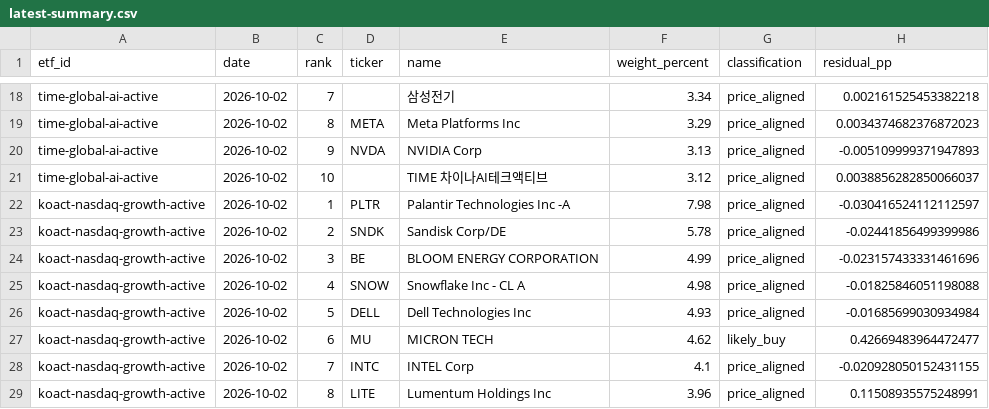
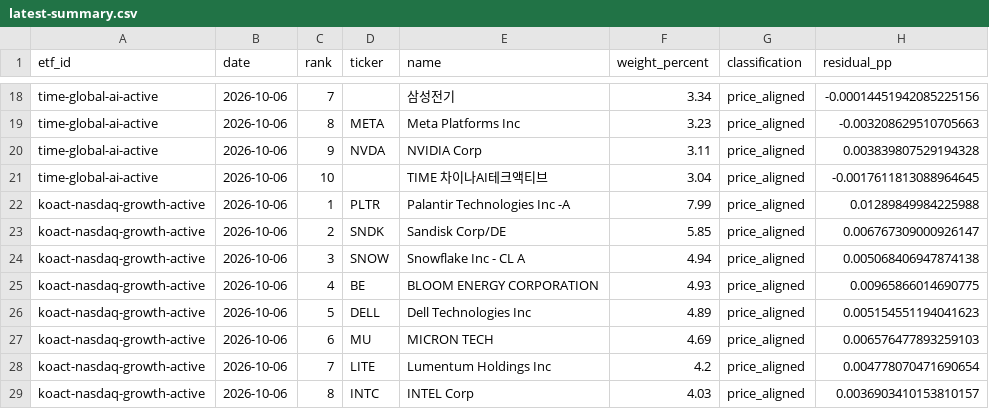
Before and after one commit to SonChangGi/etf-tracking, a CSV file: data/latest-summary.csv, drawn as a sheet; only a part is shown, gaps mark what is left out; the diff covers the shown part only; the diff names each change by its address in the sheet, - before the commit and + after, or states it on an @@ line.

```diff
--- a/data/latest-summary.csv
+++ b/data/latest-summary.csv
-B18:B29 (date): 2026-10-02
+B18:B29 (date): 2026-10-06
-H18 (residual_pp): 0.002161525453382218
+H18 (residual_pp): -0.00014451942085225156
-F19 (weight_percent): 3.29
+F19 (weight_percent): 3.23
-H19 (residual_pp): 0.0034374682376872023
+H19 (residual_pp): -0.003208629510705663
-F20 (weight_percent): 3.13
+F20 (weight_percent): 3.11
-H20 (residual_pp): -0.005109999371947893
+H20 (residual_pp): 0.003839807529194328
-F21 (weight_percent): 3.12
+F21 (weight_percent): 3.04
-H21 (residual_pp): 0.0038856282850066037
+H21 (residual_pp): -0.0017611813088964645
-F22 (weight_percent): 7.98
+F22 (weight_percent): 7.99
-H22 (residual_pp): -0.030416524112112597
+H22 (residual_pp): 0.01289849984225988
-F23 (weight_percent): 5.78
+F23 (weight_percent): 5.85
-H23 (residual_pp): -0.02441856499399986
+H23 (residual_pp): 0.006767309000926147
-D24 (ticker): BE
+D24 (ticker): SNOW
-E24 (name): BLOOM ENERGY CORPORATION
+E24 (name): Snowflake Inc - CL A
-F24 (weight_percent): 4.99
+F24 (weight_percent): 4.94
-H24 (residual_pp): -0.023157433331461696
+H24 (residual_pp): 0.005068406947874138
-D25 (ticker): SNOW
+D25 (ticker): BE
-E25 (name): Snowflake Inc - CL A
+E25 (name): BLOOM ENERGY CORPORATION
-F25 (weight_percent): 4.98
+F25 (weight_percent): 4.93
-H25 (residual_pp): -0.01825846051198088
+H25 (residual_pp): 0.00965866014690775
-F26 (weight_percent): 4.93
+F26 (weight_percent): 4.89
-H26 (residual_pp): -0.01685699030934984
+H26 (residual_pp): 0.005154551194041623
-F27 (weight_percent): 4.62
+F27 (weight_percent): 4.69
-G27 (classification): likely_buy
+G27 (classification): price_aligned
-H27 (residual_pp): 0.42669483964472477
+H27 (residual_pp): 0.006576477893259103
-D28 (ticker): INTC
+D28 (ticker): LITE
-E28 (name): INTEL Corp
+E28 (name): Lumentum Holdings Inc
-F28 (weight_percent): 4.1
+F28 (weight_percent): 4.2
-H28 (residual_pp): -0.020928050152431155
+H28 (residual_pp): 0.004778070471690654
-D29 (ticker): LITE
+D29 (ticker): INTC
-E29 (name): Lumentum Holdings Inc
+E29 (name): INTEL Corp
-F29 (weight_percent): 3.96
+F29 (weight_percent): 4.03
-H29 (residual_pp): 0.11508935575248991
+H29 (residual_pp): 0.0036903410153810157
```
Also changed, not shown: 55 edited cells elsewhere in this file, 9 other files.
